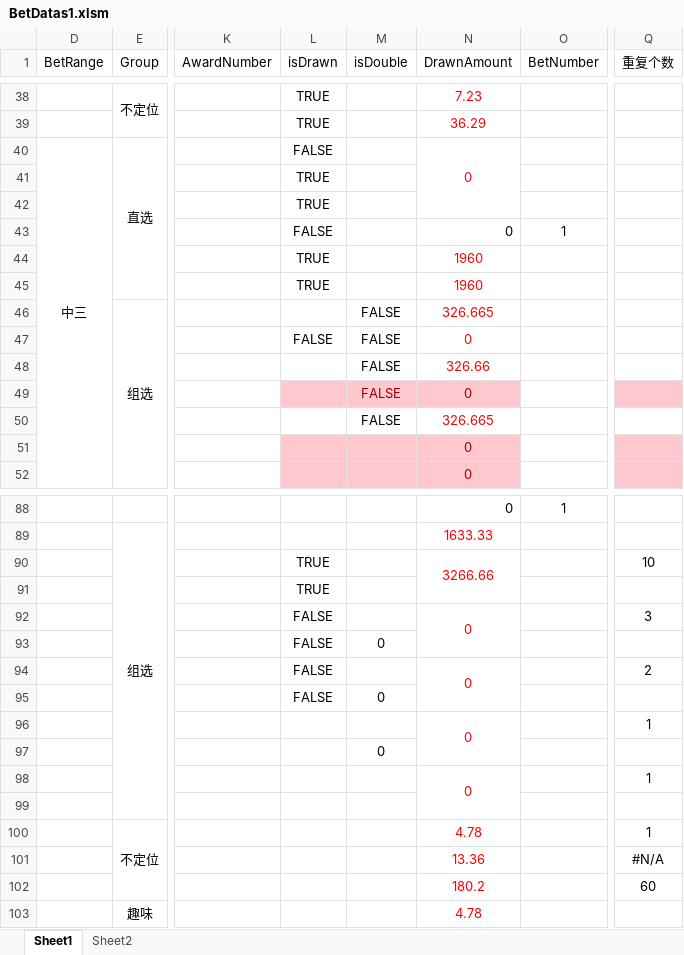
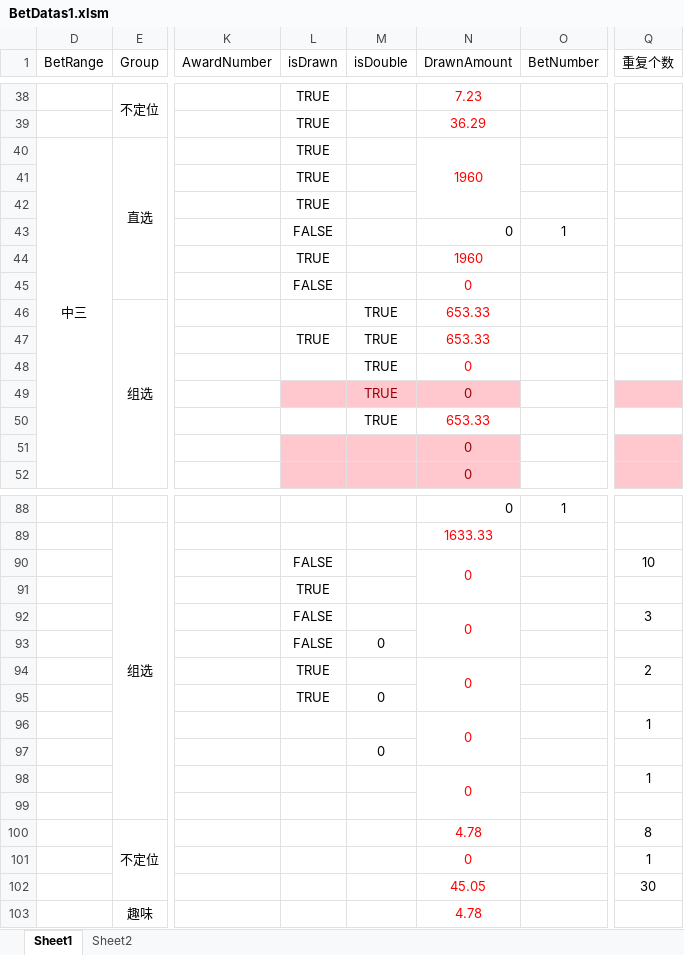
Before and after one commit to ShmilyNan/WorkDocumentOfMe, an Excel workbook: BetDatas1.xlsm, sheet Sheet1, drawn as a sheet; only a part is shown, gaps mark what is left out; values as stored, in another font and other column widths than the file's, no borders; the diff covers the shown part only; the diff names each change by its address in the sheet, - before the commit and + after, or states it on an @@ line.

```diff
--- a/BetDatas1.xlsm (sheet Sheet1)
+++ b/BetDatas1.xlsm (sheet Sheet1)
-L40 (isDrawn): FALSE
+L40 (isDrawn): TRUE
-N40 (DrawnAmount): 0
+N40 (DrawnAmount): 1960
-L45 (isDrawn): TRUE
+L45 (isDrawn): FALSE
-N45 (DrawnAmount): 1960
+N45 (DrawnAmount): 0
-M46:M50 (isDouble): FALSE
+M46:M50 (isDouble): TRUE
-N46 (DrawnAmount): 326.665
+N46 (DrawnAmount): 653.33
-L47 (isDrawn): FALSE
+L47 (isDrawn): TRUE
-N47 (DrawnAmount): 0
+N47 (DrawnAmount): 653.33
-N48 (DrawnAmount): 326.66
+N48 (DrawnAmount): 0
-N50 (DrawnAmount): 326.665
+N50 (DrawnAmount): 653.33
-L90 (isDrawn): TRUE
+L90 (isDrawn): FALSE
-N90 (DrawnAmount): 3266.66
+N90 (DrawnAmount): 0
-L94:L95 (isDrawn): FALSE
+L94:L95 (isDrawn): TRUE
-Q100 (重复个数): 1
+Q100 (重复个数): 8
-N101 (DrawnAmount): 13.36
+N101 (DrawnAmount): 0
-Q101 (重复个数): #N/A
+Q101 (重复个数): 1
-N102 (DrawnAmount): 180.2
+N102 (DrawnAmount): 45.05
-Q102 (重复个数): 60
+Q102 (重复个数): 30
```
Also changed, not shown: 28 edited cells elsewhere in this sheet, sheet Sheet2, BetDatas.xlsm, PK10BetDatas.xlsm, 1 other file.
